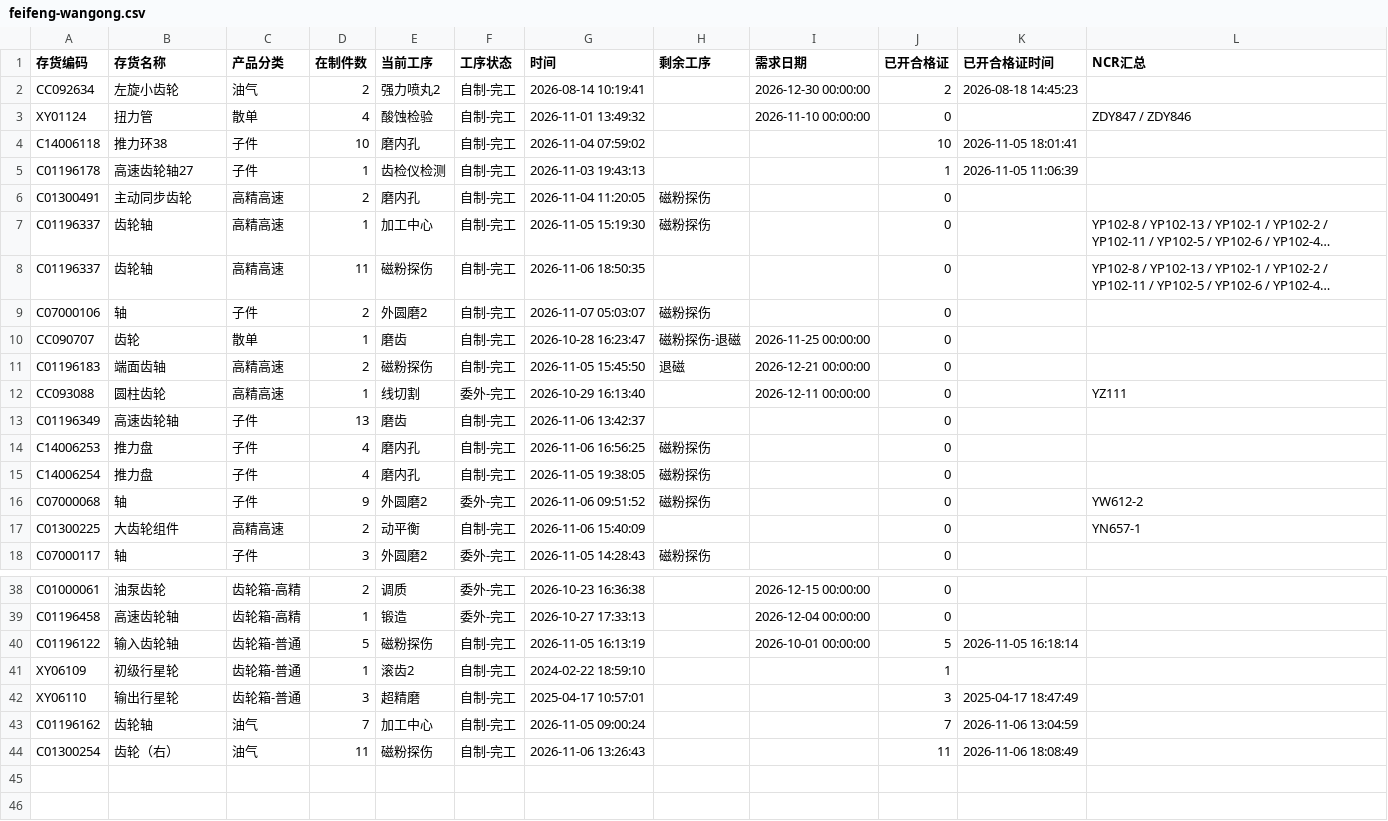
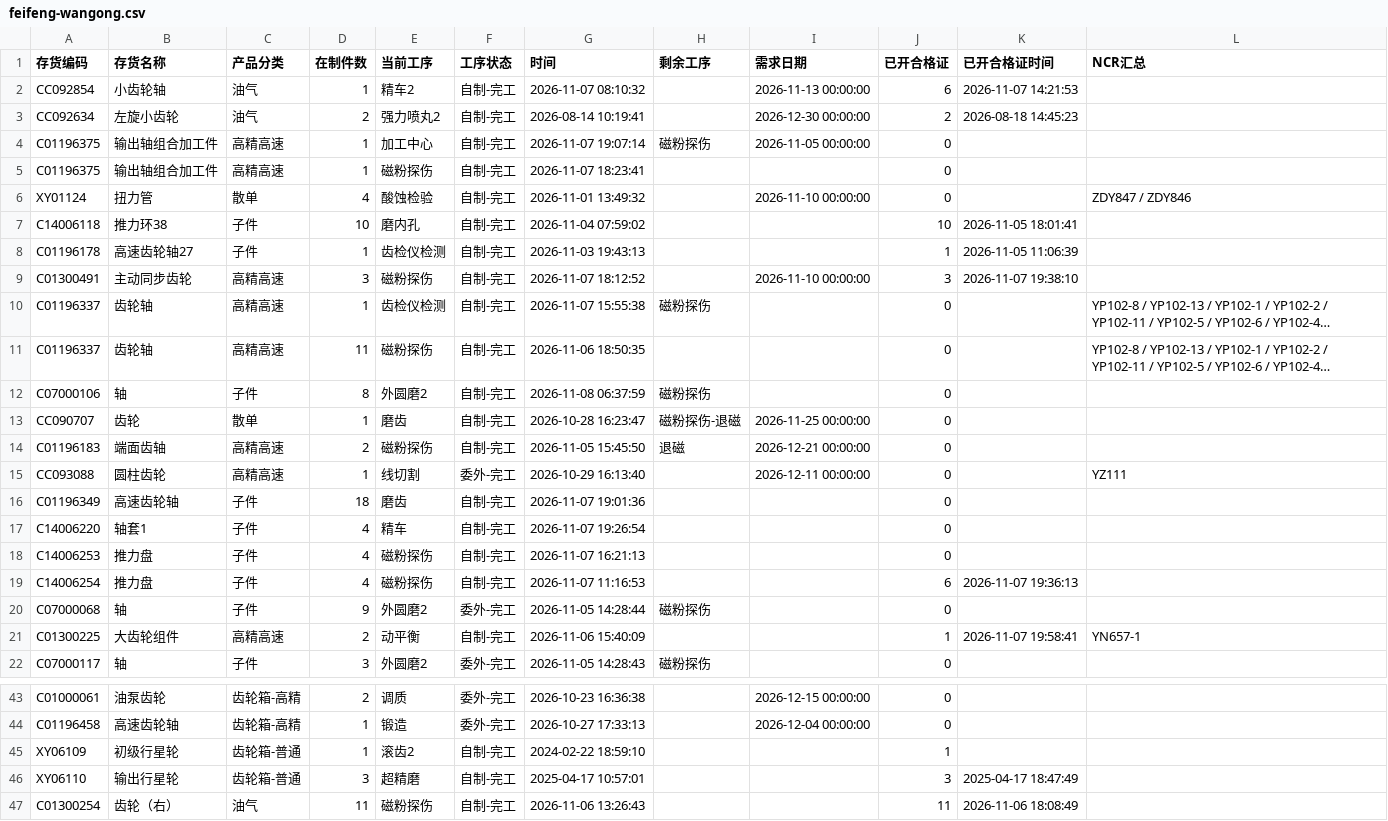
Before and after one commit to ZhanghaoWorkbuddy10/action-board, a CSV file: feifeng-wangong.csv, drawn as a sheet; only a part is shown, gaps mark what is left out; long unchanged cells end in …; removed rows and columns are numbered as before the commit, all else as after; the diff covers the shown part only; the diff names each change by its address in the sheet, - before the commit and + after, or states it on an @@ line.

Commit message:
Update feifeng-wangong-csv 2026-11-08 07:53

```diff
--- a/feifeng-wangong.csv
+++ b/feifeng-wangong.csv
+row 2: CC092854 | 小齿轮轴 | 油气 | 1 | 精车2 | 自制-完工 | 2026-11-07 08:10:32 |  | 2026-11-13 00:00:00 | 6 | 2026-11-07 14:21:53
+row 4: C01196375 | 输出轴组合加工件 | 高精高速 | 1 | 加工中心 | 自制-完工 | 2026-11-07 19:07:14 | 磁粉探伤 | 2026-11-05 00:00:00 | 0
+row 5: C01196375 | 输出轴组合加工件 | 高精高速 | 1 | 磁粉探伤 | 自制-完工 | 2026-11-07 18:23:41 |  |  | 0
-D9 (在制件数): 2
+D9 (在制件数): 3
-E9 (当前工序): 磨内孔
+E9 (当前工序): 磁粉探伤
-G9 (时间): 2026-11-04 11:20:05
+G9 (时间): 2026-11-07 18:12:52
-H9 (剩余工序): 磁粉探伤
+H9 (剩余工序): (empty)
-I9 (需求日期): (empty)
+I9 (需求日期): 2026-11-10 00:00:00
-J9 (已开合格证): 0
+J9 (已开合格证): 3
-K9 (已开合格证时间): (empty)
+K9 (已开合格证时间): 2026-11-07 19:38:10
-E10 (当前工序): 加工中心
+E10 (当前工序): 齿检仪检测
-G10 (时间): 2026-11-05 15:19:30
+G10 (时间): 2026-11-07 15:55:38
-D12 (在制件数): 2
+D12 (在制件数): 8
-G12 (时间): 2026-11-07 05:03:07
+G12 (时间): 2026-11-08 06:37:59
-D16 (在制件数): 13
+D16 (在制件数): 18
-G16 (时间): 2026-11-06 13:42:37
+G16 (时间): 2026-11-07 19:01:36
+row 17: C14006220 | 轴套1 | 子件 | 4 | 精车 | 自制-完工 | 2026-11-07 19:26:54 |  |  | 0
-E18:E19 (当前工序): 磨内孔
+E18:E19 (当前工序): 磁粉探伤
-G18 (时间): 2026-11-06 16:56:25
+G18 (时间): 2026-11-07 16:21:13
-H18:H19 (剩余工序): 磁粉探伤
+H18:H19 (剩余工序): (empty)
-G19 (时间): 2026-11-05 19:38:05
+G19 (时间): 2026-11-07 11:16:53
-J19 (已开合格证): 0
+J19 (已开合格证): 6
-K19 (已开合格证时间): (empty)
+K19 (已开合格证时间): 2026-11-07 19:36:13
-G20 (时间): 2026-11-06 09:51:52
+G20 (时间): 2026-11-05 14:28:44
-L20 (NCR汇总): YW612-2
+L20 (NCR汇总): (empty)
-J21 (已开合格证): 0
+J21 (已开合格证): 1
-K21 (已开合格证时间): (empty)
+K21 (已开合格证时间): 2026-11-07 19:58:41
-row 40: C01196122 | 输入齿轮轴 | 齿轮箱-普通 | 5 | 磁粉探伤 | 自制-完工 | 2026-11-05 16:13:19 |  | 2026-10-01 00:00:00 | 5 | 2026-11-05 16:18:14
-row 43: C01196162 | 齿轮轴 | 油气 | 7 | 加工中心 | 自制-完工 | 2026-11-05 09:00:24 |  |  | 7 | 2026-11-06 13:04:59
```
Also changed, not shown: 1 added row and 2 edited cells elsewhere in this file.
